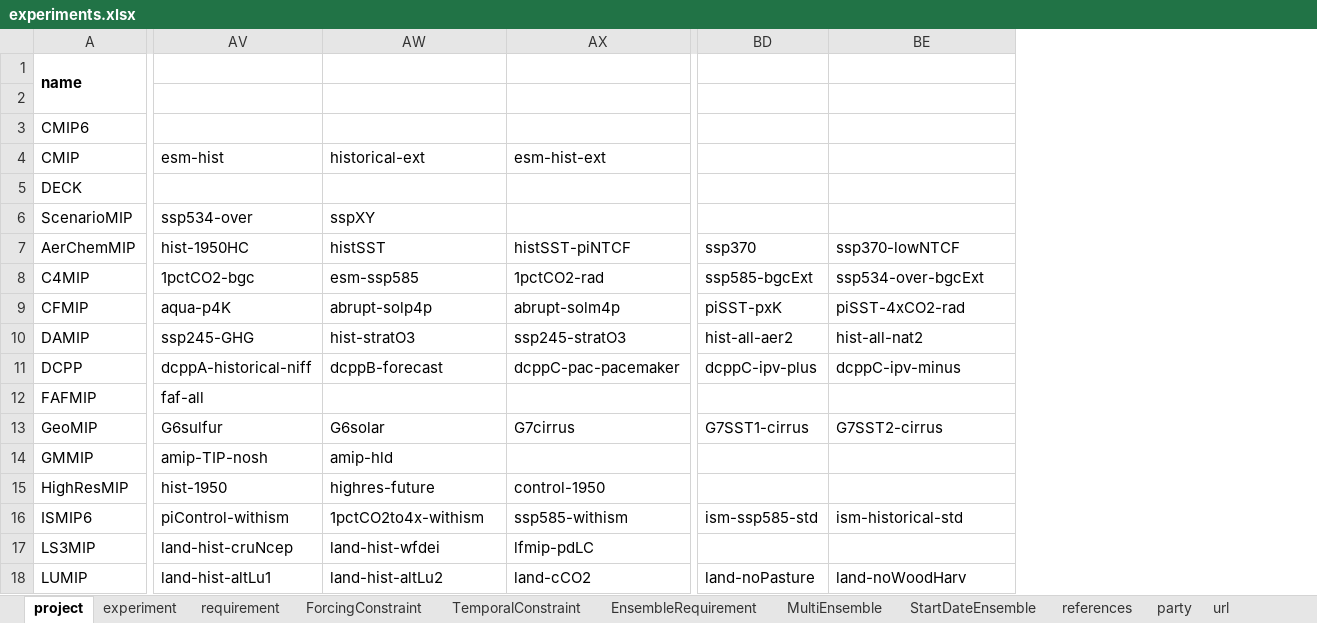
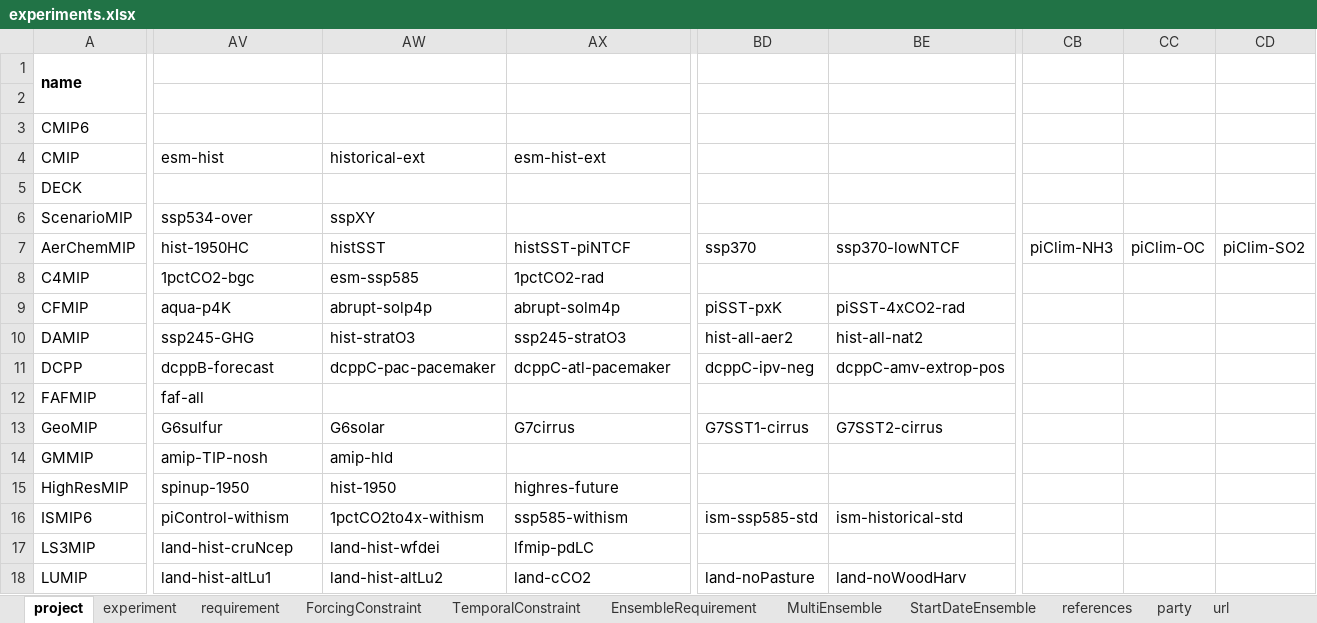
Before and after one commit to ES-DOC/esdoc-web-static, an Excel workbook: cmip6/experiments.xlsx, sheet project, drawn as a sheet; only a part is shown, gaps mark what is left out; values as stored, in another font and other column widths than the file's, no borders; the diff covers the shown part only; the diff names each change by its address in the sheet, - before the commit and + after, or states it on an @@ line.

```diff
--- a/cmip6/experiments.xlsx (sheet project)
+++ b/cmip6/experiments.xlsx (sheet project)
+column CB, row 7: piClim-NH3
+column CC, row 7: piClim-OC
+column CD, row 7: piClim-SO2
-BD8: ssp585-bgcExt
+BD8: (empty)
-BE8: ssp534-over-bgcExt
+BE8: (empty)
-AV11: dcppA-historical-niff
+AV11: dcppB-forecast
-AW11: dcppB-forecast
+AW11: dcppC-pac-pacemaker
-AX11: dcppC-pac-pacemaker
+AX11: dcppC-atl-pacemaker
-BD11: dcppC-ipv-plus
+BD11: dcppC-ipv-neg
-BE11: dcppC-ipv-minus
+BE11: dcppC-amv-extrop-pos
-AV15: hist-1950
+AV15: spinup-1950
-AW15: highres-future
+AW15: hist-1950
-AX15: control-1950
+AX15: highres-future
```
Also changed, not shown: 20 edited cells elsewhere in this sheet, sheet experiment, sheet ForcingConstraint, sheet TemporalConstraint, sheet references, sheet Release Notes, sheet url, formulas that keep their value, charts or pictures, 4 other files.
